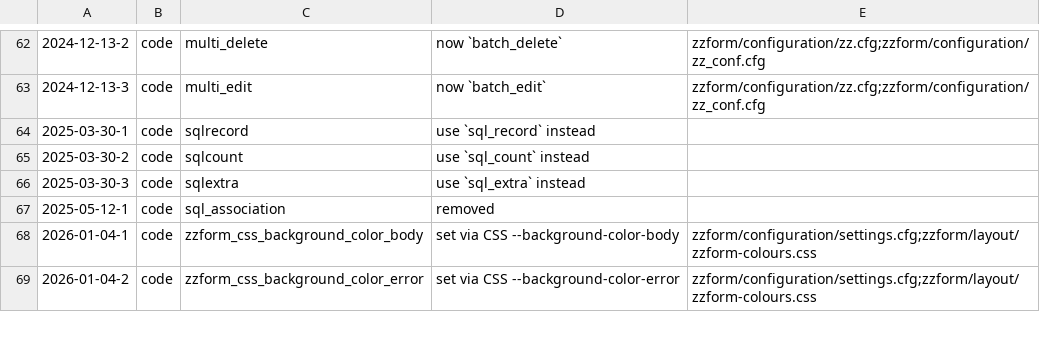
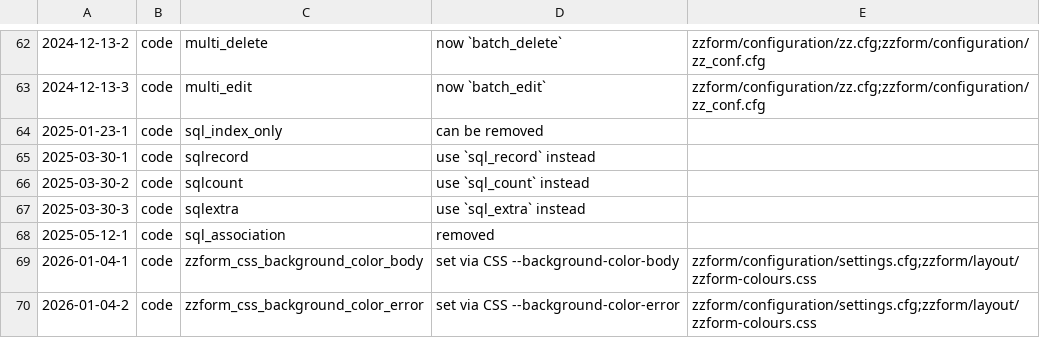
Before and after one commit to koenige/zzform, a TSV file: configuration/deprecations.tsv, drawn as a sheet; only a part is shown, gaps mark what is left out.

Commit message:
depreactions: update list
git-svn-id: file:///Repos/zzform/trunk@3806 98be6e6d-ea4f-4117-9388-ed847deb6ed9

```diff
--- a/configuration/deprecations.tsv
+++ b/configuration/deprecations.tsv
@@ -63,2 +63,3 @@
 2024-12-13-3	code	multi_edit	now `batch_edit`	zzform/configuration/zz.cfg;zzform/configuration/zz_conf.cfg
+2025-01-23-1	code	sql_index_only	can be removed
 2025-03-30-1	code	sqlrecord	use `sql_record` instead
```
